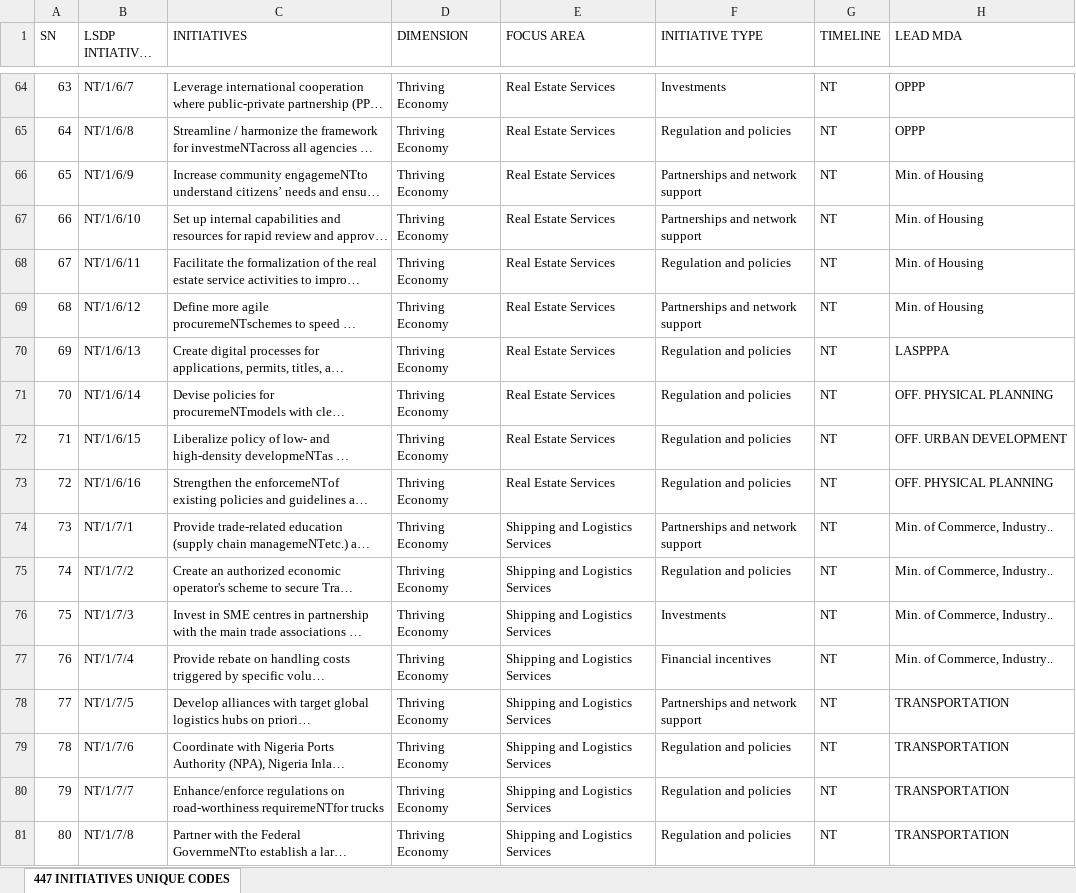
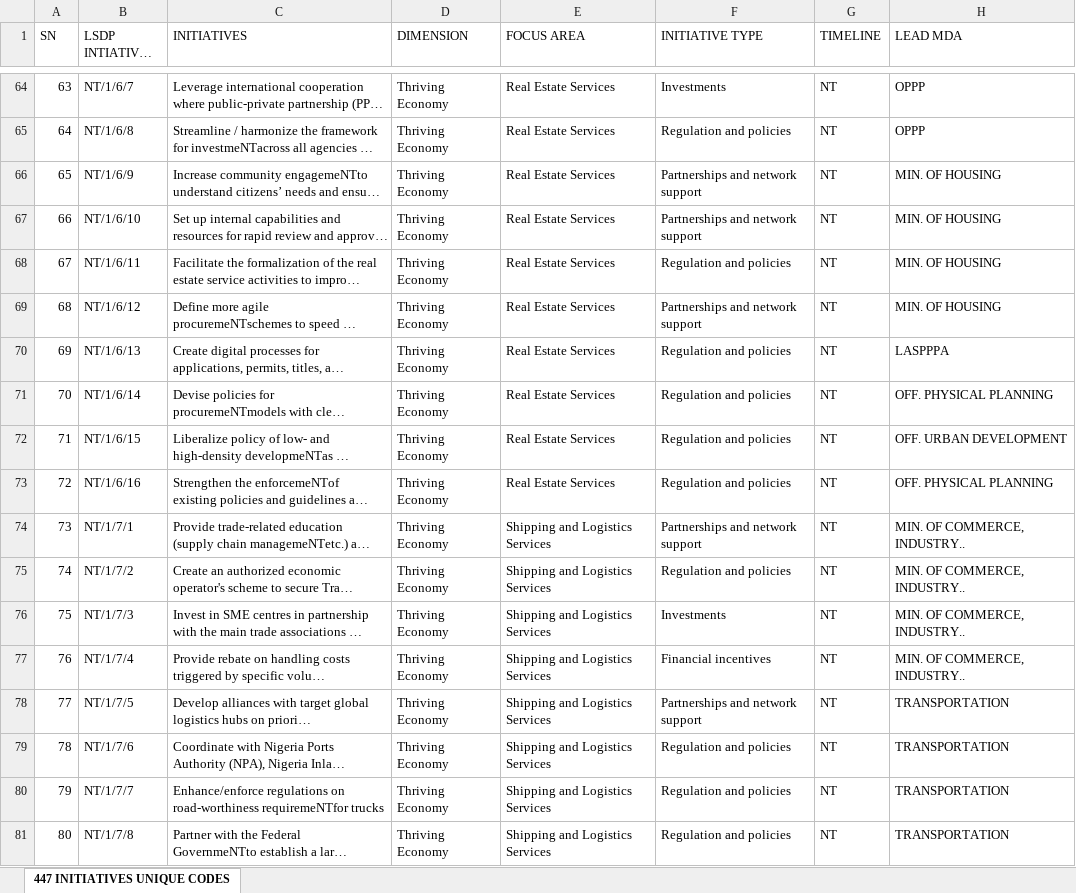
Before and after one commit to taofeeqohalawiye/LSDP-app, an Excel workbook: lsdp_initiatives.xlsx, sheet 447 INITIATIVES UNIQUE CODES, drawn as a sheet; only a part is shown, gaps mark what is left out; long unchanged cells end in …; values as stored, in another font and other column widths than the file's, no cell formats; charts and pictures and table styles not drawn; the diff covers the shown part only; the diff names each change by its address in the sheet, - before the commit and + after, or states it on an @@ line.

```diff
--- a/lsdp_initiatives.xlsx (sheet 447 INITIATIVES UNIQUE CODES)
+++ b/lsdp_initiatives.xlsx (sheet 447 INITIATIVES UNIQUE CODES)
-H66:H69 (LEAD MDA): Min. of Housing
+H66:H69 (LEAD MDA): MIN. OF HOUSING
-H74:H77 (LEAD MDA): Min. of Commerce, Industry..
+H74:H77 (LEAD MDA): MIN. OF COMMERCE, INDUSTRY..
```
Also changed, not shown: 209 edited cells elsewhere in this sheet, cell formats, charts or pictures, 1 other file.
